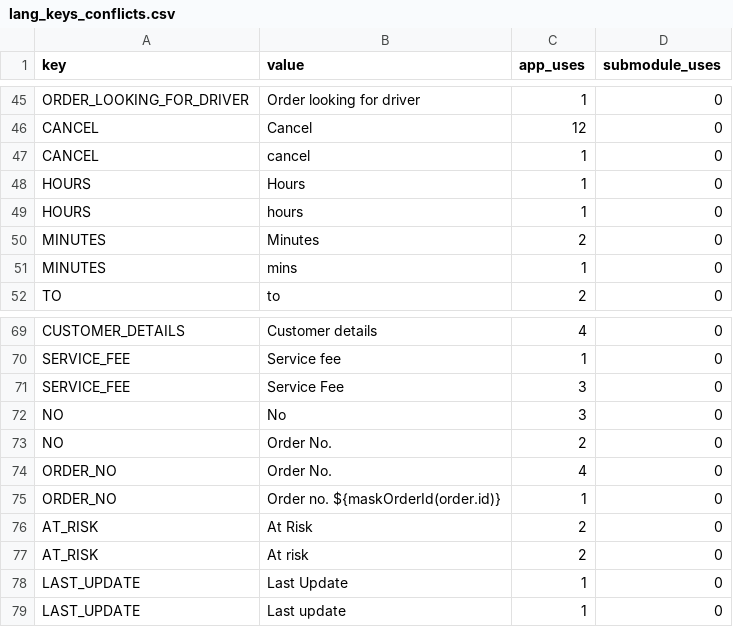
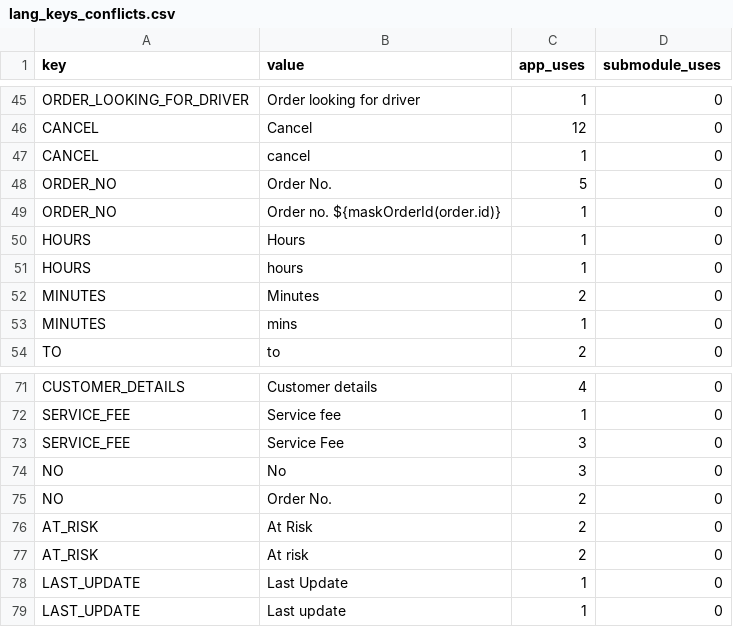
Before and after one commit to Ordering-co/ordering-app-driver, a CSV file: i18n/lang_keys_conflicts.csv, drawn as a sheet; only a part is shown, gaps mark what is left out.

```diff
--- a/i18n/lang_keys_conflicts.csv
+++ b/i18n/lang_keys_conflicts.csv
@@ -47,2 +47,4 @@ key,value,app_uses,submodule_uses
 "CANCEL","cancel",1,0
+"ORDER_NO","Order No.",5,0
+"ORDER_NO","Order no. ${maskOrderId(order.id)}",1,0
 "HOURS","Hours",1,0
@@ -73,4 +75,2 @@ key,value,app_uses,submodule_uses
 "NO","Order No.",2,0
-"ORDER_NO","Order No.",4,0
-"ORDER_NO","Order no. ${maskOrderId(order.id)}",1,0
 "AT_RISK","At Risk",2,0
```
Also changed, not shown: app-driver-translations.csv, i18n/lang_keys.csv, 29 other files.
